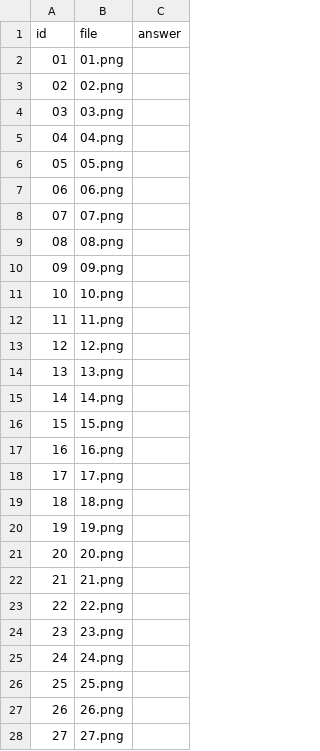
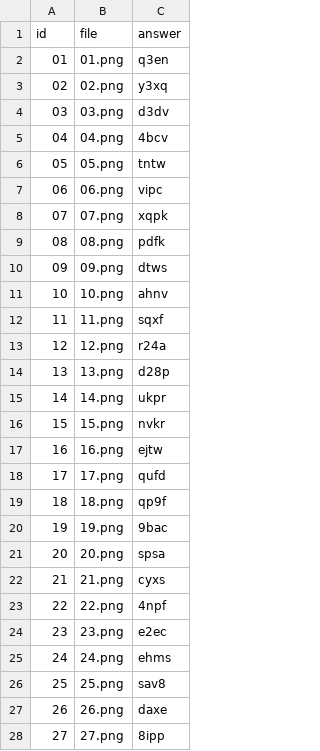
Before and after one commit to treehey/AutoCaptcha, a CSV file: data/captcha-samples/round-035/answers.csv, drawn as a sheet; only a part is shown; the diff covers the shown part only.

```diff
--- a/data/captcha-samples/round-035/answers.csv
+++ b/data/captcha-samples/round-035/answers.csv
@@ -1,28 +1,28 @@
 id,file,answer
-01,01.png,
-02,02.png,
-03,03.png,
-04,04.png,
-05,05.png,
-06,06.png,
-07,07.png,
-08,08.png,
-09,09.png,
-10,10.png,
-11,11.png,
-12,12.png,
-13,13.png,
-14,14.png,
-15,15.png,
-16,16.png,
-17,17.png,
-18,18.png,
-19,19.png,
-20,20.png,
-21,21.png,
-22,22.png,
-23,23.png,
-24,24.png,
-25,25.png,
-26,26.png,
-27,27.png,
+01,01.png,q3en
+02,02.png,y3xq
+03,03.png,d3dv
+04,04.png,4bcv
+05,05.png,tntw
+06,06.png,vipc
+07,07.png,xqpk
+08,08.png,pdfk
+09,09.png,dtws
+10,10.png,ahnv
+11,11.png,sqxf
+12,12.png,r24a
+13,13.png,d28p
+14,14.png,ukpr
+15,15.png,nvkr
+16,16.png,ejtw
+17,17.png,qufd
+18,18.png,qp9f
+19,19.png,9bac
+20,20.png,spsa
+21,21.png,cyxs
+22,22.png,4npf
+23,23.png,e2ec
+24,24.png,ehms
+25,25.png,sav8
+26,26.png,daxe
+27,27.png,8ipp
```
Also changed, not shown: 3 edited cells elsewhere in this file, data/captcha-samples/round-034/answers.csv, data/captcha-samples/round-036/answers.csv, 2 other files.
